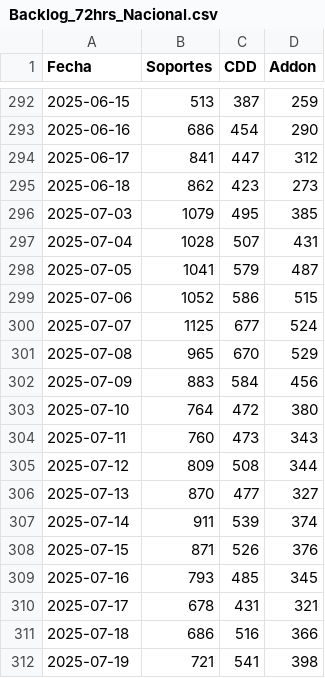
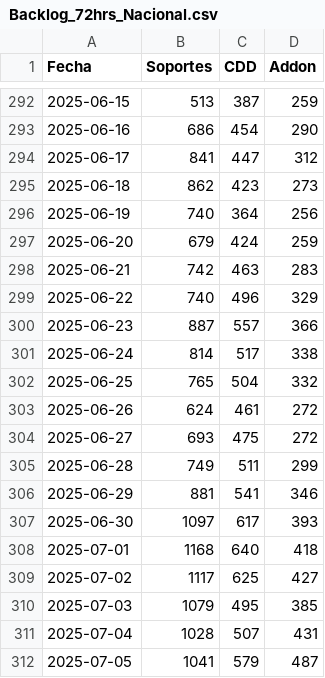
Before and after one commit to tpmineriadatos/tpmineriadatos.github.io, a CSV file: MineriaDD/fuentes/Backlog_72hrs_Nacional.csv, drawn as a sheet; only a part is shown, gaps mark what is left out; the shorter side is filled out with more unchanged rows.

```diff
--- a/MineriaDD/fuentes/Backlog_72hrs_Nacional.csv
+++ b/MineriaDD/fuentes/Backlog_72hrs_Nacional.csv
@@ -295,2 +295,16 @@ Fecha,Soportes,CDD,Addon
 2025-06-18,862,423,273
+2025-06-19,740,364,256
+2025-06-20,679,424,259
+2025-06-21,742,463,283
+2025-06-22,740,496,329
+2025-06-23,887,557,366
+2025-06-24,814,517,338
+2025-06-25,765,504,332
+2025-06-26,624,461,272
+2025-06-27,693,475,272
+2025-06-28,749,511,299
+2025-06-29,881,541,346
+2025-06-30,1097,617,393
+2025-07-01,1168,640,418
+2025-07-02,1117,625,427
 2025-07-03,1079,495,385
```
Also changed, not shown: MineriaDD/fuentes/Backlog_72hs_Direcciones.csv, MineriaDD/fuentes/Top10Incumplimientos.csv, 1 other file.
